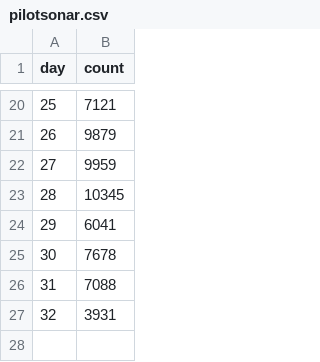
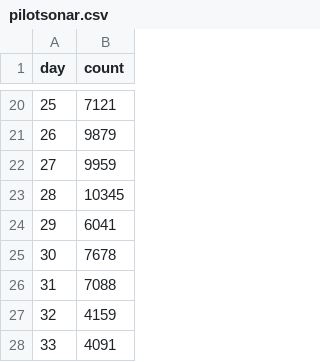
Before and after one commit to amoeba/2020-yukon-forecasting, a CSV file: data/pilotsonar.csv, drawn as a sheet; only a part is shown, gaps mark what is left out.

```diff
--- a/data/pilotsonar.csv
+++ b/data/pilotsonar.csv
@@ -26,2 +26,3 @@ day,count
 31,7088
-32,3931
+32,4159
+33,4091
```
Also changed, not shown: daily_forecast/output/beset_cumulative.csv, daily_forecast/output/estimated.csv, 5 other files.
